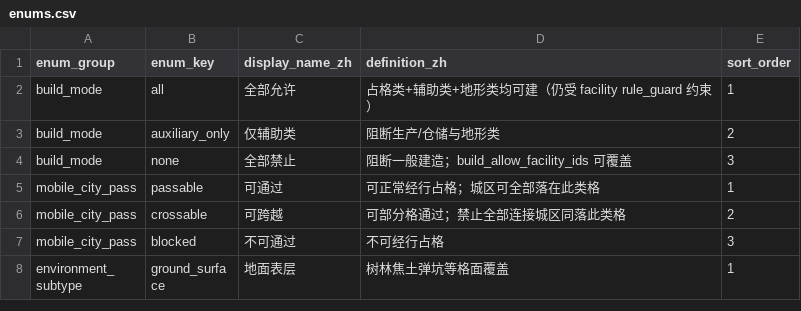
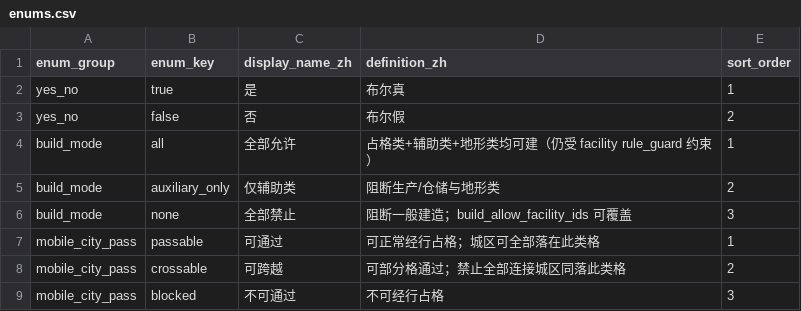
Before and after one commit to Estrella6066773/DriveToLight, a CSV file: Docs/03-程序设计/03-数据字典/tables/shared/enums.csv, drawn as a sheet; only a part is shown; the shorter side is filled out with more unchanged rows; the diff names each change by its address in the sheet, - before the commit and + after, or states it on an @@ line.

```diff
--- a/Docs/03-程序设计/03-数据字典/tables/shared/enums.csv
+++ b/Docs/03-程序设计/03-数据字典/tables/shared/enums.csv
+row 2: yes_no | true | 是 | 布尔真 | 1
+row 3: yes_no | false | 否 | 布尔假 | 2
```
Also changed, not shown: Docs/03-程序设计/03-数据字典/tables/L1_terrain_defs.csv, Docs/03-程序设计/03-数据字典/tables/_program/ge_catalog.csv, 14 other files.
